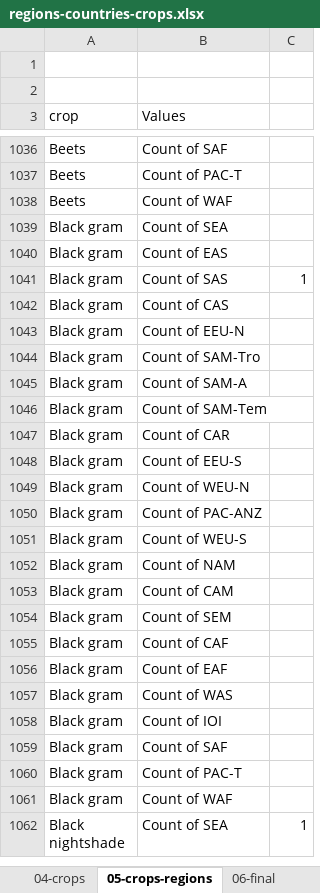
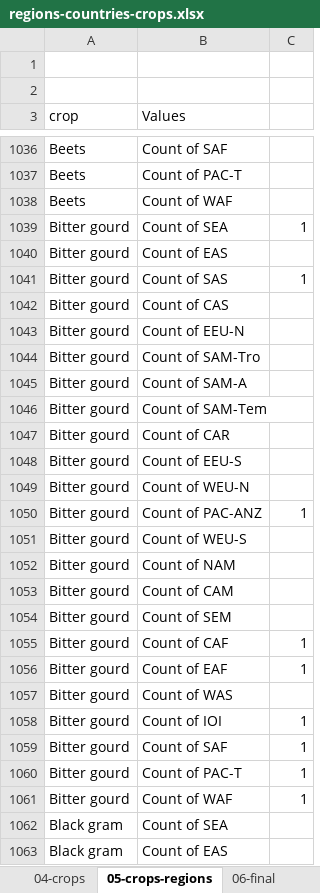
Before and after one commit to CIAT-DAPA/PlantTreatyInterdependence, an Excel workbook: src/R/helpers/regions-countries-crops.xlsx, sheet 05-crops-regions, drawn as a sheet; only a part is shown, gaps mark what is left out; the shorter side is filled out with more unchanged rows; values as stored, in another font and other column widths than the file's, no borders; the diff covers the shown part only; the diff names each change by its address in the sheet, - before the commit and + after, or states it on an @@ line.

Commit message:
fixed parameters of configuration and working in counting countries

```diff
--- a/src/R/helpers/regions-countries-crops.xlsx (sheet 05-crops-regions)
+++ b/src/R/helpers/regions-countries-crops.xlsx (sheet 05-crops-regions)
+row 1039: Bitter gourd | Count of SEA | 1
+row 1040: Bitter gourd | Count of EAS
+row 1041: Bitter gourd | Count of SAS | 1
+row 1042: Bitter gourd | Count of CAS
+row 1043: Bitter gourd | Count of EEU-N
+row 1044: Bitter gourd | Count of SAM-Tro
+row 1045: Bitter gourd | Count of SAM-A
+row 1046: Bitter gourd | Count of SAM-Tem
+row 1047: Bitter gourd | Count of CAR
+row 1048: Bitter gourd | Count of EEU-S
+row 1049: Bitter gourd | Count of WEU-N
+row 1050: Bitter gourd | Count of PAC-ANZ | 1
+row 1051: Bitter gourd | Count of WEU-S
+row 1052: Bitter gourd | Count of NAM
+row 1053: Bitter gourd | Count of CAM
+row 1054: Bitter gourd | Count of SEM
+row 1055: Bitter gourd | Count of CAF | 1
+row 1056: Bitter gourd | Count of EAF | 1
+row 1057: Bitter gourd | Count of WAS
+row 1058: Bitter gourd | Count of IOI | 1
+row 1059: Bitter gourd | Count of SAF | 1
+row 1060: Bitter gourd | Count of PAC-T | 1
+row 1061: Bitter gourd | Count of WAF | 1
```
Also changed, not shown: 23 added rows elsewhere in this sheet, sheet 06-final, sheet 04-crops, formulas that keep their value, hidden cells, 6 other files.
